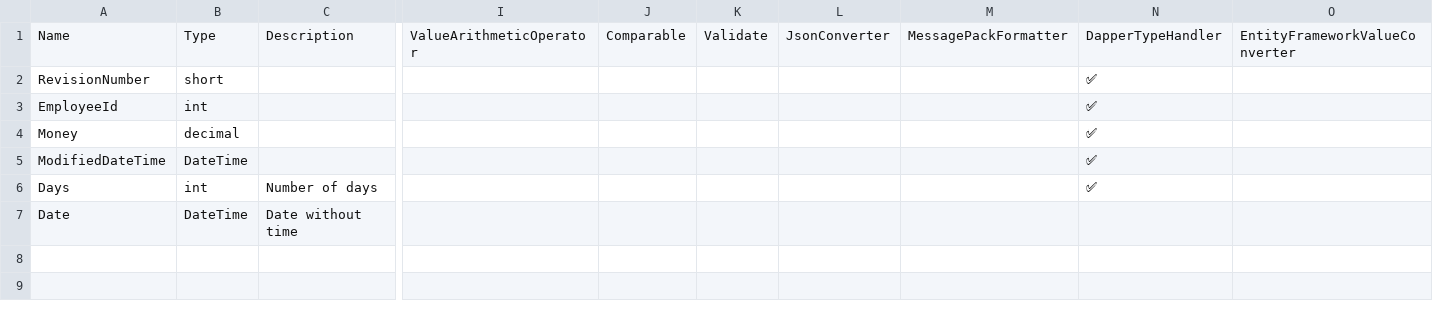
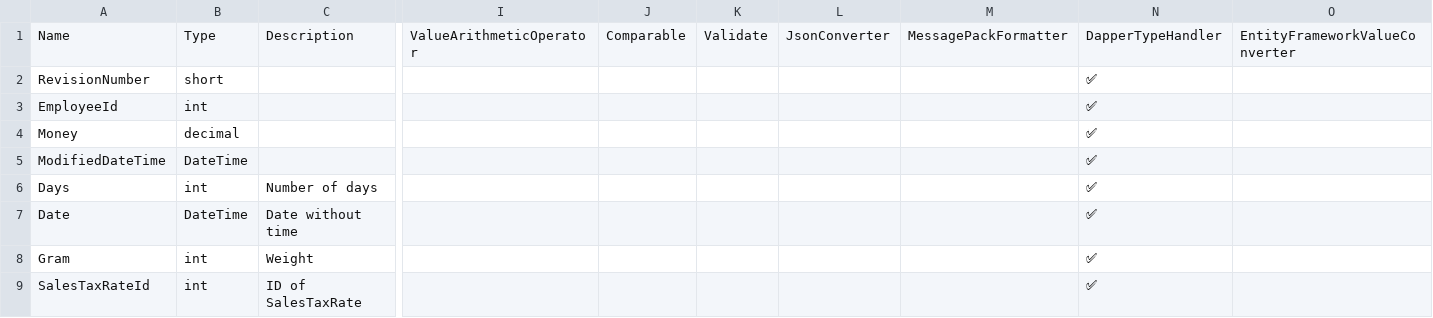
Before and after one commit to nuitsjp/WpfArchitecture2022, a CSV file: Source/AdventureWorks/AdventureWorks/UnitGenerator.csv, drawn as a sheet; only a part is shown, gaps mark what is left out; rows hold the shown columns only; the diff names each change by its address in the sheet, - before the commit and + after, or states it on an @@ line.

```diff
--- a/Source/AdventureWorks/AdventureWorks/UnitGenerator.csv
+++ b/Source/AdventureWorks/AdventureWorks/UnitGenerator.csv
-N7: (empty)
+N7: ✅
+row 8: Gram | int | Weight |  |  |  |  |  | ✅
+row 9: SalesTaxRateId | int | ID of SalesTaxRate |  |  |  |  |  | ✅
```
Also changed, not shown: Source/AdventureWorks.Purchasing/AdventureWorks.Production/UnitGenerator.csv, 13 other files.
